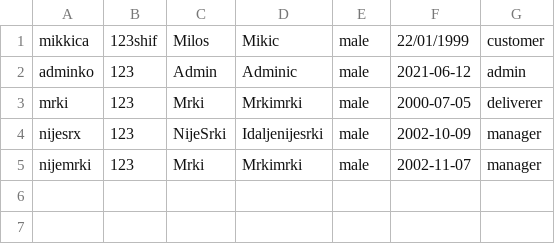
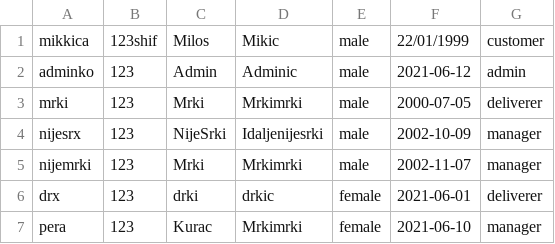
Before and after one commit to SDragovic99/bolt, a CSV file: Bolt/data/users.csv, drawn as a sheet; the diff names each change by its address in the sheet, - before the commit and + after, or states it on an @@ line.

```diff
--- a/Bolt/data/users.csv
+++ b/Bolt/data/users.csv
+row 6: drx | 123 | drki | drkic | female | 2021-06-01 | deliverer
+row 7: pera | 123 | Kurac | Mrkimrki | female | 2021-06-10 | manager
```
Also changed, not shown: 3 other files.
